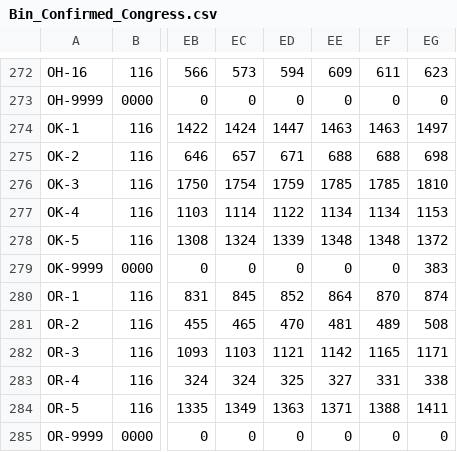
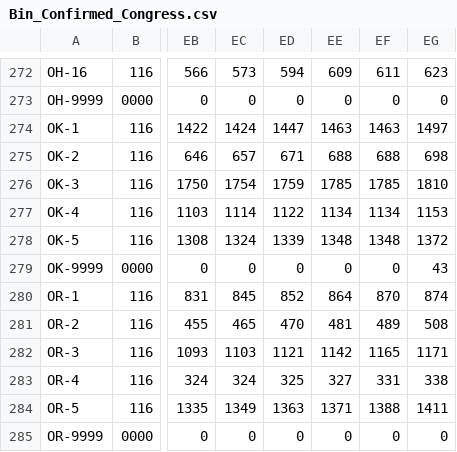
Before and after one commit to david-deboer/covid_binned_data, a CSV file: Bin_Confirmed_Congress.csv, drawn as a sheet; only a part is shown, gaps mark what is left out; the diff names each change by its address in the sheet, - before the commit and + after, or states it on an @@ line.

```diff
--- a/Bin_Confirmed_Congress.csv
+++ b/Bin_Confirmed_Congress.csv
-EG279: 383
+EG279: 43
```
Also changed, not shown: Bin_Confirmed_Country.csv, Bin_Confirmed_State.csv, 19 other files.
